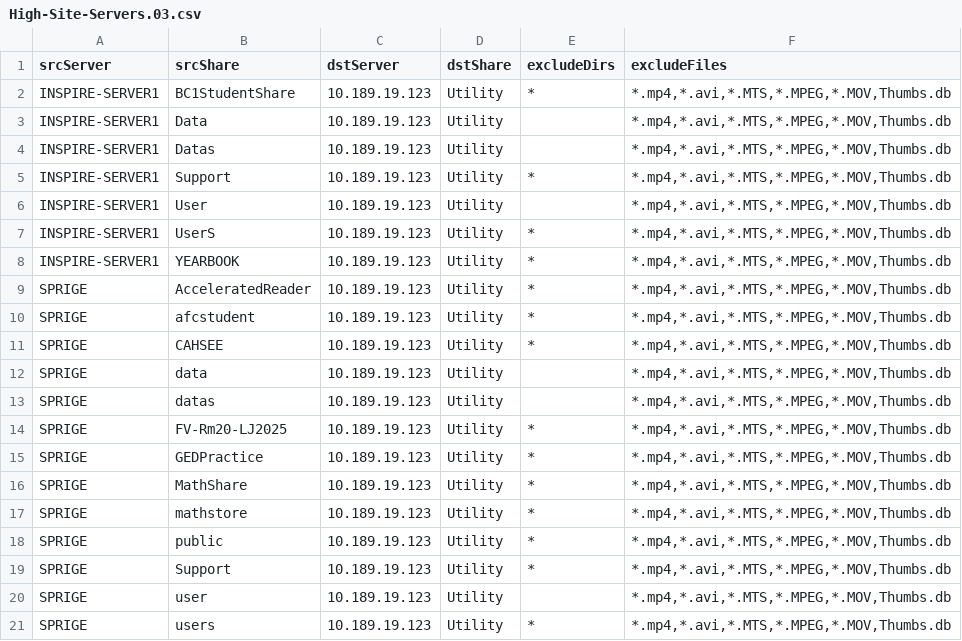
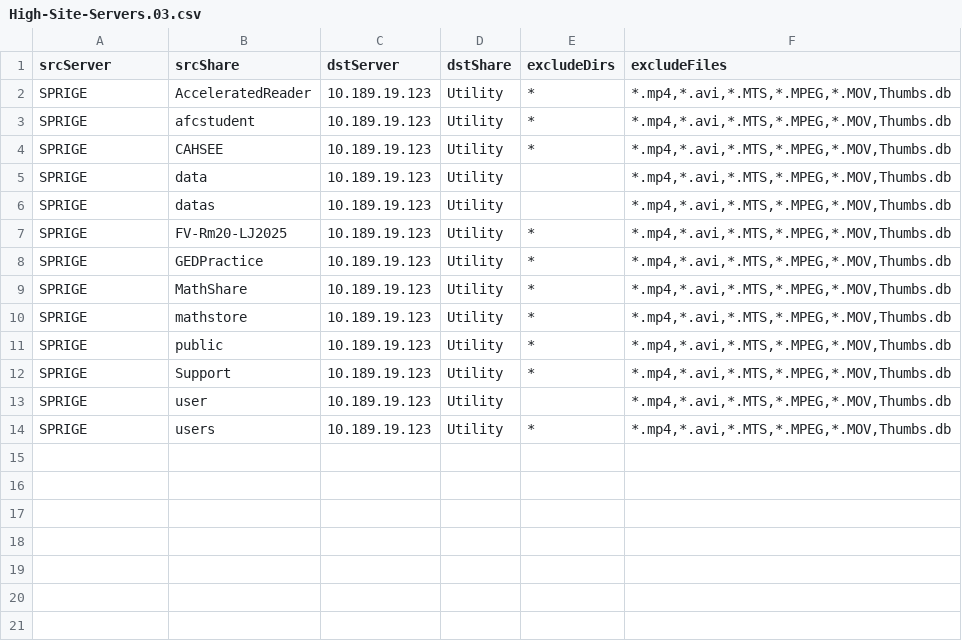
Before and after one commit to chico-unified-school-district/Copy-Shares, a CSV file: jobs/High-Site-Servers.03.csv, drawn as a sheet; the diff names each change by its address in the sheet, - before the commit and + after, or states it on an @@ line.

```diff
--- a/jobs/High-Site-Servers.03.csv
+++ b/jobs/High-Site-Servers.03.csv
-row 2: INSPIRE-SERVER1 | BC1StudentShare | 10.189.19.123 | Utility | * | *.mp4,*.avi,*.MTS,*.MPEG,*.MOV,Thumbs.db
-row 3: INSPIRE-SERVER1 | Data | 10.189.19.123 | Utility |  | *.mp4,*.avi,*.MTS,*.MPEG,*.MOV,Thumbs.db
-row 4: INSPIRE-SERVER1 | Datas | 10.189.19.123 | Utility |  | *.mp4,*.avi,*.MTS,*.MPEG,*.MOV,Thumbs.db
-row 5: INSPIRE-SERVER1 | Support | 10.189.19.123 | Utility | * | *.mp4,*.avi,*.MTS,*.MPEG,*.MOV,Thumbs.db
-row 6: INSPIRE-SERVER1 | User | 10.189.19.123 | Utility |  | *.mp4,*.avi,*.MTS,*.MPEG,*.MOV,Thumbs.db
-row 7: INSPIRE-SERVER1 | UserS | 10.189.19.123 | Utility | * | *.mp4,*.avi,*.MTS,*.MPEG,*.MOV,Thumbs.db
-row 8: INSPIRE-SERVER1 | YEARBOOK | 10.189.19.123 | Utility | * | *.mp4,*.avi,*.MTS,*.MPEG,*.MOV,Thumbs.db
```
Also changed, not shown: jobs/High-Site-Servers.01.csv, jobs/High-Site-Servers.02.csv, 9 other files.
